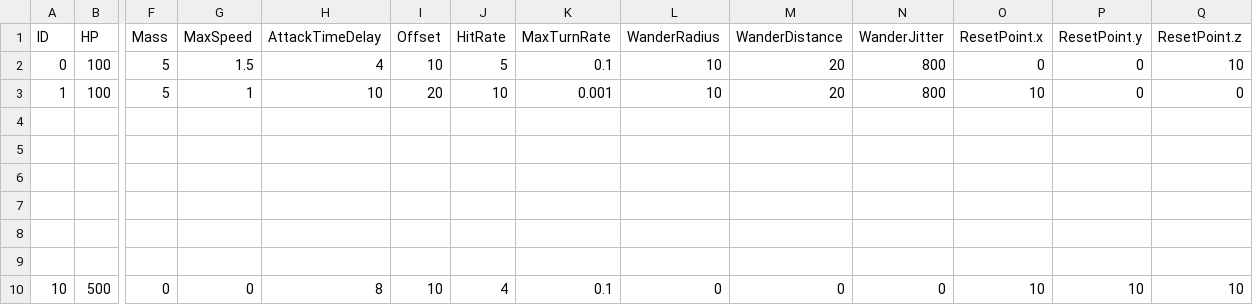
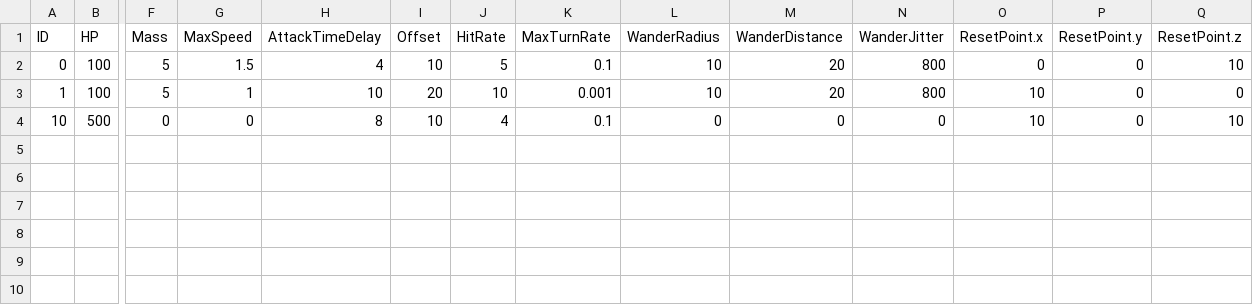
Before and after one commit to aleidi/3DTank, a CSV file: Project/3D_Tank/3D_Tank/Resource/Configuration/AIConfig.csv, drawn as a sheet; only a part is shown, gaps mark what is left out; removed rows and columns are numbered as before the commit, all else as after; rows hold the shown columns only; the diff names each change by its address in the sheet, - before the commit and + after, or states it on an @@ line.

```diff
--- a/Project/3D_Tank/3D_Tank/Resource/Configuration/AIConfig.csv
+++ b/Project/3D_Tank/3D_Tank/Resource/Configuration/AIConfig.csv
-row 4: (empty)
-row 5: (empty)
-row 6: (empty)
-row 7: (empty)
-row 8: (empty)
-row 9: (empty)
-P4 (ResetPoint.y): 10
+P4 (ResetPoint.y): 0
```
Also changed, not shown: 9 other files.
